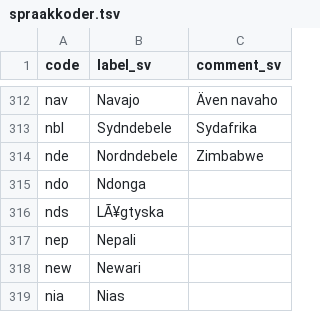
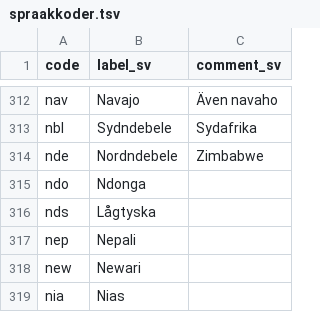
Before and after one commit to libris/definitions, a TSV file: source/spraakkoder.tsv, drawn as a sheet; only a part is shown, gaps mark what is left out.

Commit message:
Fix swedish label for language code nds

```diff
--- a/source/spraakkoder.tsv
+++ b/source/spraakkoder.tsv
@@ -315,3 +315,3 @@ nde	Nordndebele 	Zimbabwe
 ndo	Ndonga	
-nds	LÃ¥gtyska	
+nds	Lågtyska	
 nep	Nepali	
```
